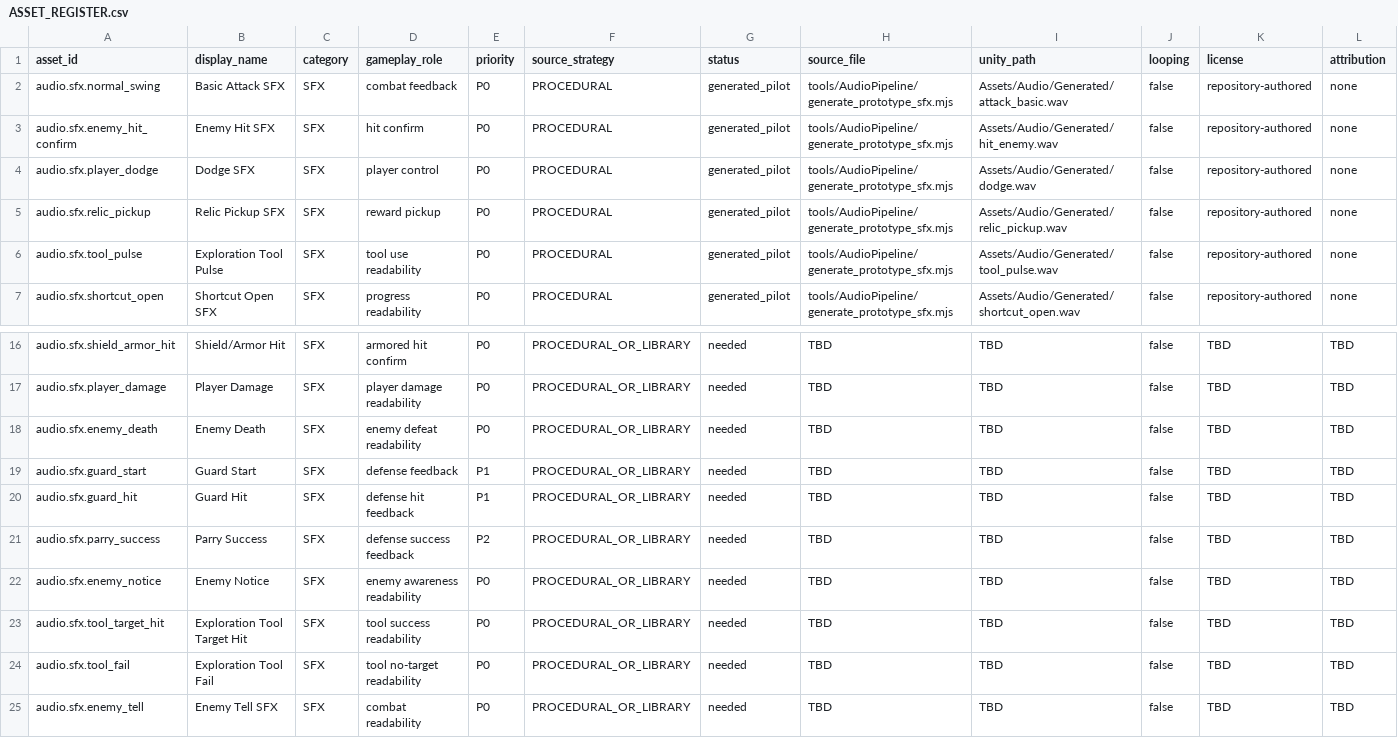
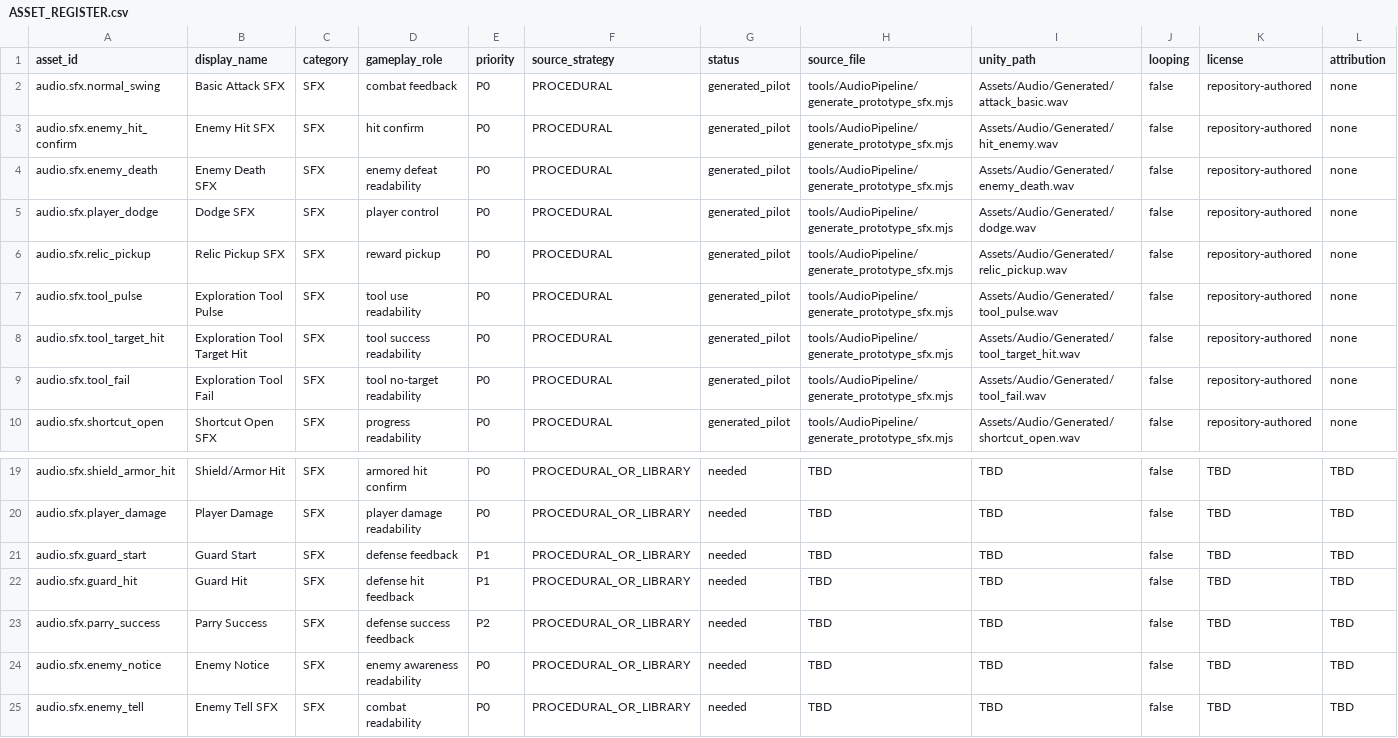
Before and after one commit to RollNuts/fourfold-echoes, a CSV file: docs/Audio/ASSET_REGISTER.csv, drawn as a sheet; only a part is shown, gaps mark what is left out; removed rows and columns are numbered as before the commit, all else as after; rows hold the shown columns only; the diff names each change by its address in the sheet, - before the commit and + after, or states it on an @@ line.

```diff
--- a/docs/Audio/ASSET_REGISTER.csv
+++ b/docs/Audio/ASSET_REGISTER.csv
+row 4: audio.sfx.enemy_death | Enemy Death SFX | SFX | enemy defeat readability | P0 | PROCEDURAL | generated_pilot | tools/AudioPipeline/generate_prototype_sfx.mjs | Assets/Audio/Generated/enemy_death.wav | false | repository-authored | none
+row 8: audio.sfx.tool_target_hit | Exploration Tool Target Hit | SFX | tool success readability | P0 | PROCEDURAL | generated_pilot | tools/AudioPipeline/generate_prototype_sfx.mjs | Assets/Audio/Generated/tool_target_hit.wav | false | repository-authored | none
+row 9: audio.sfx.tool_fail | Exploration Tool Fail | SFX | tool no-target readability | P0 | PROCEDURAL | generated_pilot | tools/AudioPipeline/generate_prototype_sfx.mjs | Assets/Audio/Generated/tool_fail.wav | false | repository-authored | none
-row 18: audio.sfx.enemy_death | Enemy Death | SFX | enemy defeat readability | P0 | PROCEDURAL_OR_LIBRARY | needed | TBD | TBD | false | TBD | TBD
-row 23: audio.sfx.tool_target_hit | Exploration Tool Target Hit | SFX | tool success readability | P0 | PROCEDURAL_OR_LIBRARY | needed | TBD | TBD | false | TBD | TBD
-row 24: audio.sfx.tool_fail | Exploration Tool Fail | SFX | tool no-target readability | P0 | PROCEDURAL_OR_LIBRARY | needed | TBD | TBD | false | TBD | TBD
```
Also changed, not shown: docs/Audio/SFX_REGISTER.csv, 8 other files.
